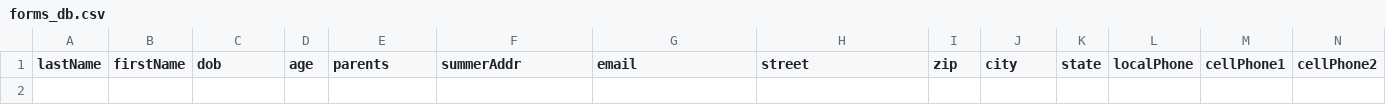
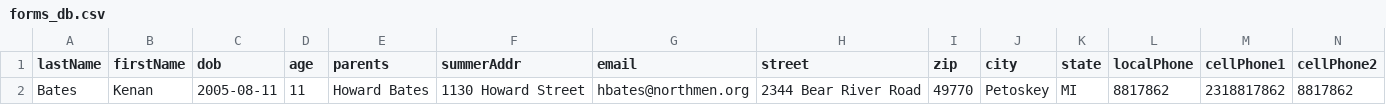
Before and after one commit to BackPacker777/HPA, a CSV file: data/forms_db.csv, drawn as a sheet; only a part is shown; rows hold the shown columns only; the diff names each change by its address in the sheet, - before the commit and + after, or states it on an @@ line.

```diff
--- a/data/forms_db.csv
+++ b/data/forms_db.csv
+row 2: Bates | Kenan | 2005-08-11 | 11 | Howard Bates | 1130 Howard Street | hbates@northmen.org | 2344 Bear River Road | 49770 | Petoskey | MI | 8817862 | 2318817862 | 8817862
```
Also changed, not shown: 9 other files.
